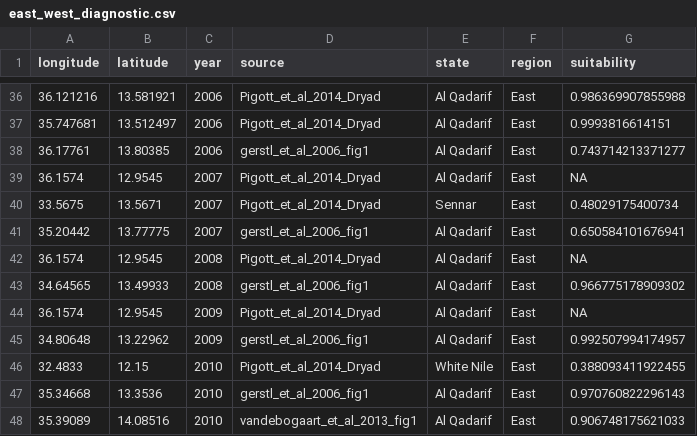
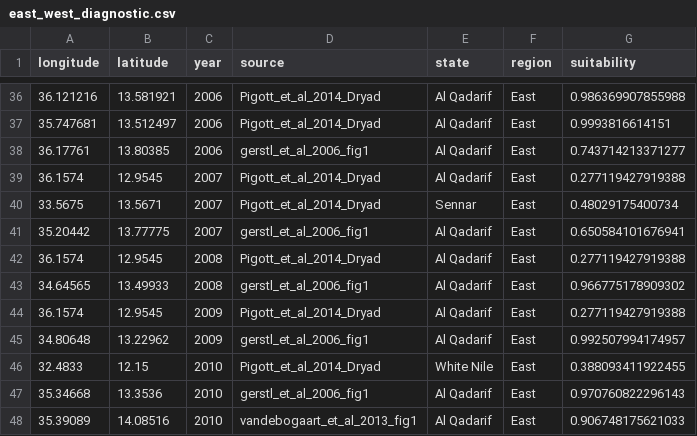
Before and after one commit to betsynaymon/sudan-vl-enm, a CSV file: outputs/tables/east_west_diagnostic.csv, drawn as a sheet; only a part is shown, gaps mark what is left out.

```diff
--- a/outputs/tables/east_west_diagnostic.csv
+++ b/outputs/tables/east_west_diagnostic.csv
@@ -38,8 +38,8 @@
 36.17761,13.80385,2006,"gerstl_et_al_2006_fig1","Al Qadarif","East",0.743714213371277
-36.1574,12.9545,2007,"Pigott_et_al_2014_Dryad","Al Qadarif","East",NA
+36.1574,12.9545,2007,"Pigott_et_al_2014_Dryad","Al Qadarif","East",0.277119427919388
 33.5675,13.5671,2007,"Pigott_et_al_2014_Dryad","Sennar","East",0.48029175400734
 35.20442,13.77775,2007,"gerstl_et_al_2006_fig1","Al Qadarif","East",0.650584101676941
-36.1574,12.9545,2008,"Pigott_et_al_2014_Dryad","Al Qadarif","East",NA
+36.1574,12.9545,2008,"Pigott_et_al_2014_Dryad","Al Qadarif","East",0.277119427919388
 34.64565,13.49933,2008,"gerstl_et_al_2006_fig1","Al Qadarif","East",0.966775178909302
-36.1574,12.9545,2009,"Pigott_et_al_2014_Dryad","Al Qadarif","East",NA
+36.1574,12.9545,2009,"Pigott_et_al_2014_Dryad","Al Qadarif","East",0.277119427919388
 34.80648,13.22962,2009,"gerstl_et_al_2006_fig1","Al Qadarif","East",0.992507994174957
```
Also changed, not shown: 7 other files.
